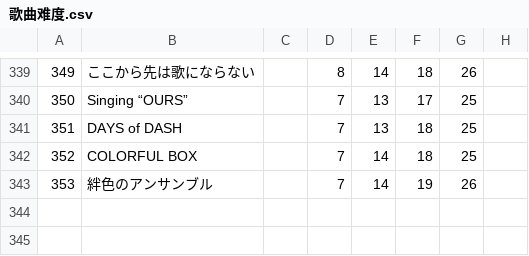
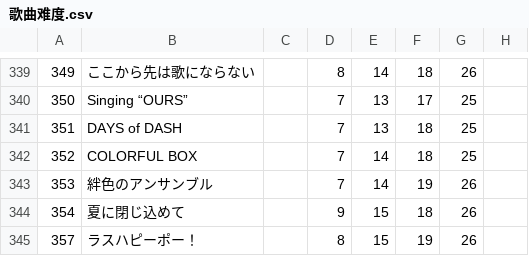
Before and after one commit to LibrarristShalinward/Ichigayas_no_Souko, a CSV file: 歌曲信息/歌曲难度.csv, drawn as a sheet; only a part is shown, gaps mark what is left out; the diff names each change by its address in the sheet, - before the commit and + after, or states it on an @@ line.

```diff
--- a/歌曲信息/歌曲难度.csv
+++ b/歌曲信息/歌曲难度.csv
+row 344: 354 | 夏に閉じ込めて |  | 9 | 15 | 18 | 26
+row 345: 357 | ラスハピーポー！ |  | 8 | 15 | 19 | 26
```
Also changed, not shown: 歌曲信息/歌曲列表.csv, 歌曲信息/歌曲名简写.csv, 9 other files.
